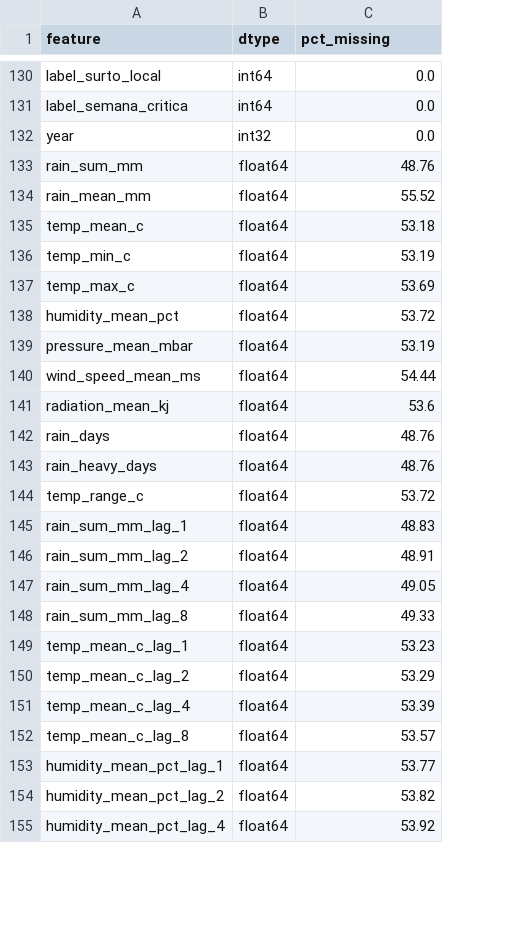
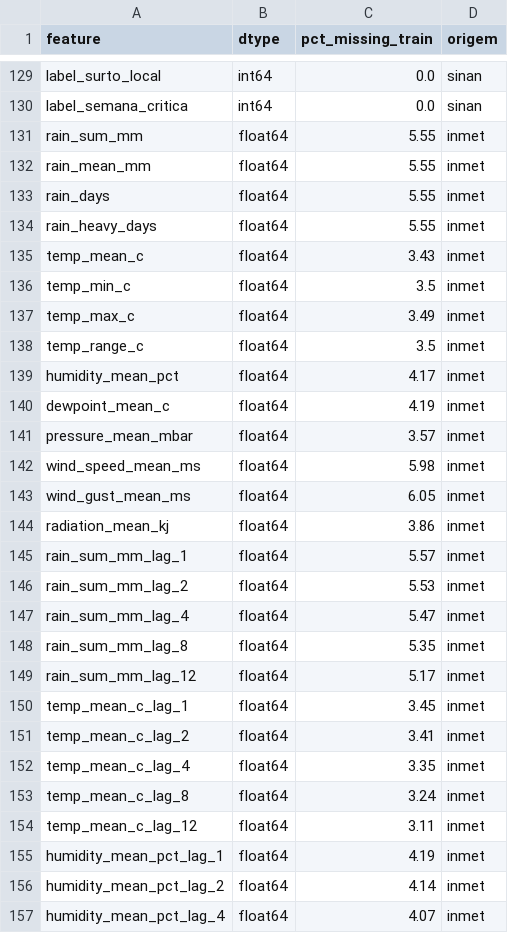
Before and after one commit to modelo-previsao-dengue/MODELO-PREVISAO, a CSV file: data/model_ready/feature_schema.csv, drawn as a sheet; only a part is shown, gaps mark what is left out; removed rows and columns are numbered as before the commit, all else as after; the diff covers the shown part only; the diff names each change by its address in the sheet, - before the commit and + after, or states it on an @@ line.

```diff
--- a/data/model_ready/feature_schema.csv
+++ b/data/model_ready/feature_schema.csv
+column D (origem), rows 129-132: sinan | sinan | inmet | inmet; rows 135-137: all inmet; row 139: inmet; rows 141-142: inmet | inmet; rows 144-148: all inmet; rows 150-153: all inmet; rows 155-157: all inmet
-C1: pct_missing
+C1: pct_missing_train
-row 132: year | int32 | 0.0
-C131 (pct_missing_train): 48.76
+C131 (pct_missing_train): 5.55
-C132 (pct_missing_train): 55.52
+C132 (pct_missing_train): 5.55
+row 133: rain_days | float64 | 5.55 | inmet
+row 134: rain_heavy_days | float64 | 5.55 | inmet
-C135 (pct_missing_train): 53.18
+C135 (pct_missing_train): 3.43
-C136 (pct_missing_train): 53.19
+C136 (pct_missing_train): 3.5
-C137 (pct_missing_train): 53.69
+C137 (pct_missing_train): 3.49
+row 138: temp_range_c | float64 | 3.5 | inmet
-C139 (pct_missing_train): 53.72
+C139 (pct_missing_train): 4.17
+row 140: dewpoint_mean_c | float64 | 4.19 | inmet
-C141 (pct_missing_train): 53.19
+C141 (pct_missing_train): 3.57
-C142 (pct_missing_train): 54.44
+C142 (pct_missing_train): 5.98
+row 143: wind_gust_mean_ms | float64 | 6.05 | inmet
-C144 (pct_missing_train): 53.6
+C144 (pct_missing_train): 3.86
-row 142: rain_days | float64 | 48.76
-row 143: rain_heavy_days | float64 | 48.76
-row 144: temp_range_c | float64 | 53.72
-C145 (pct_missing_train): 48.83
+C145 (pct_missing_train): 5.57
-C146 (pct_missing_train): 48.91
+C146 (pct_missing_train): 5.53
-C147 (pct_missing_train): 49.05
+C147 (pct_missing_train): 5.47
-C148 (pct_missing_train): 49.33
+C148 (pct_missing_train): 5.35
+row 149: rain_sum_mm_lag_12 | float64 | 5.17 | inmet
-C150 (pct_missing_train): 53.23
+C150 (pct_missing_train): 3.45
-C151 (pct_missing_train): 53.29
+C151 (pct_missing_train): 3.41
-C152 (pct_missing_train): 53.39
+C152 (pct_missing_train): 3.35
-C153 (pct_missing_train): 53.57
+C153 (pct_missing_train): 3.24
+row 154: temp_mean_c_lag_12 | float64 | 3.11 | inmet
-C155 (pct_missing_train): 53.77
+C155 (pct_missing_train): 4.19
-C156 (pct_missing_train): 53.82
+C156 (pct_missing_train): 4.14
-C157 (pct_missing_train): 53.92
+C157 (pct_missing_train): 4.07
```
Also changed, not shown: 16 added rows, 5 removed rows and 7 edited cells elsewhere in this file, 5 other files.
